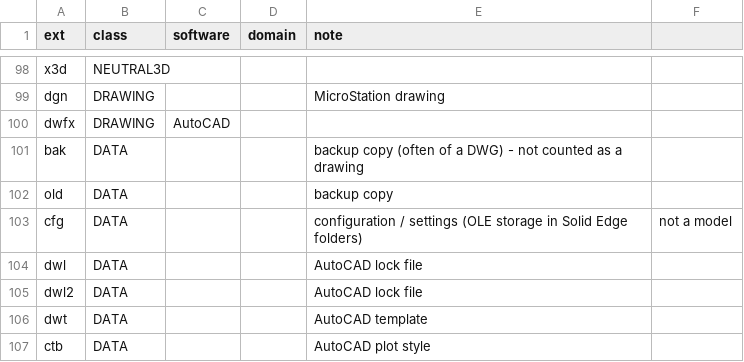
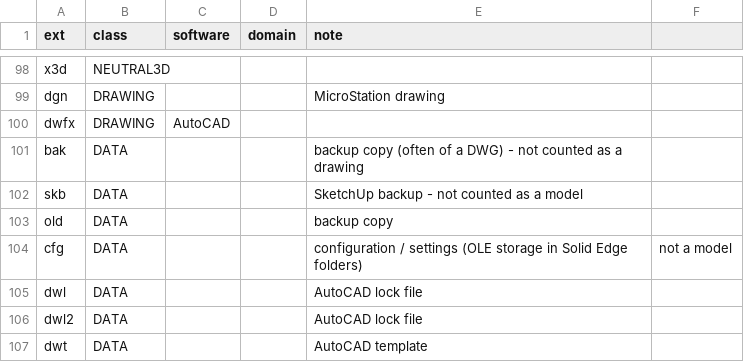
Before and after one commit to data847/folder-profiler, a CSV file: claude-skill/profile-compile/scripts/mapping/extensions.csv, drawn as a sheet; only a part is shown, gaps mark what is left out; the shorter side is filled out with more unchanged rows; the diff names each change by its address in the sheet, - before the commit and + after, or states it on an @@ line.

```diff
--- a/claude-skill/profile-compile/scripts/mapping/extensions.csv
+++ b/claude-skill/profile-compile/scripts/mapping/extensions.csv
+row 102: skb | DATA |  |  | SketchUp backup - not counted as a model
```
Also changed, not shown: 2 other files.
